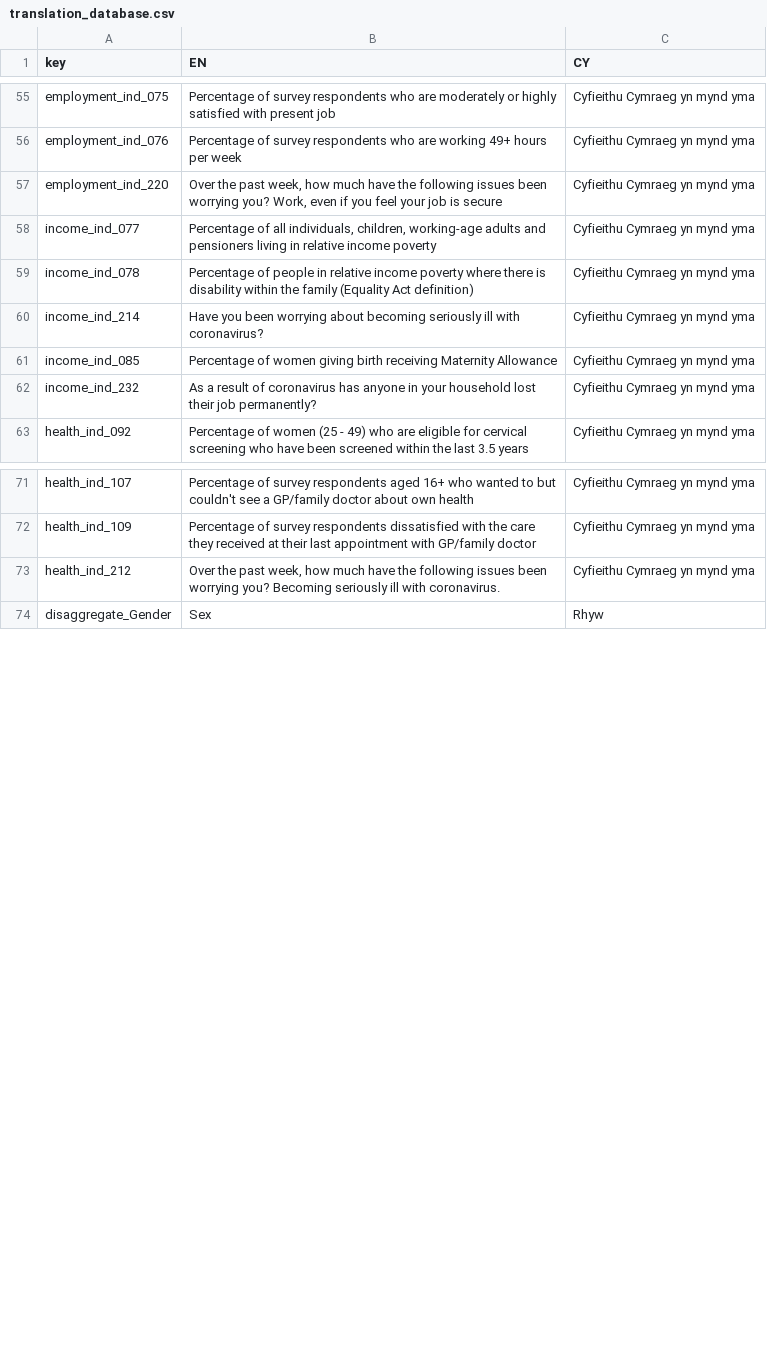
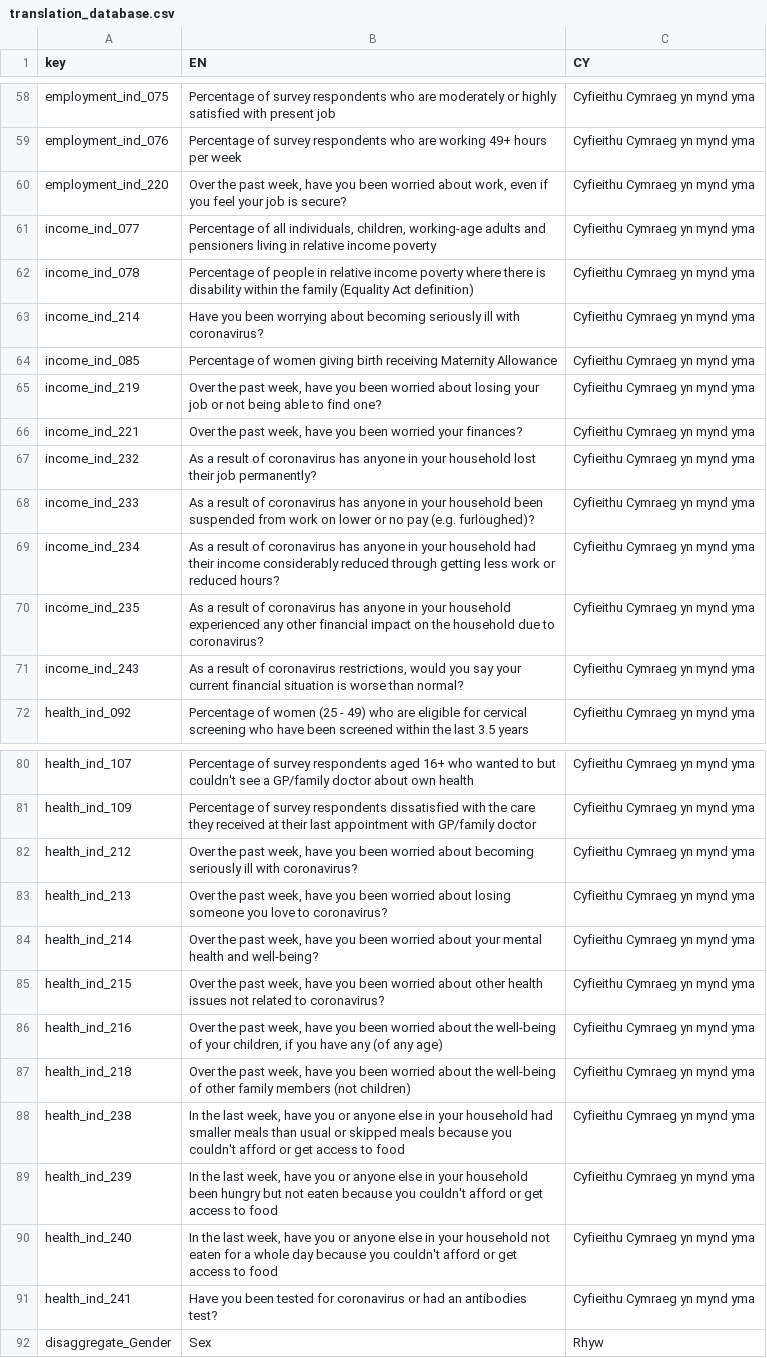
Before and after one commit to StatsRhian/whesApp, a CSV file: inst/extdata/translation_database.csv, drawn as a sheet; only a part is shown, gaps mark what is left out; the diff covers the shown part only.

```diff
--- a/inst/extdata/translation_database.csv
+++ b/inst/extdata/translation_database.csv
@@ -56,3 +59,3 @@ employment_ind_075,Percentage of survey respondents who are moderately or highly
 employment_ind_076,Percentage of survey respondents who are working 49+ hours per week,Cyfieithu Cymraeg yn mynd yma
-employment_ind_220,"Over the past week, how much have the following issues been worrying you?  Work, even if you feel your job is secure",Cyfieithu Cymraeg yn mynd yma
+employment_ind_220,"Over the past week, have you been worried about work, even if you feel your job is secure?",Cyfieithu Cymraeg yn mynd yma
 income_ind_077,"Percentage of all individuals, children, working-age adults and pensioners living in relative income poverty",Cyfieithu Cymraeg yn mynd yma
@@ -61,3 +64,9 @@ income_ind_214,Have you been worrying about becoming seriously ill with coronavi
 income_ind_085,Percentage of women giving birth receiving Maternity Allowance,Cyfieithu Cymraeg yn mynd yma
+income_ind_219,"Over the past week, have you been worried about losing your job or not being able to find one? ",Cyfieithu Cymraeg yn mynd yma
+income_ind_221,"Over the past week, have you been worried your finances? ",Cyfieithu Cymraeg yn mynd yma
 income_ind_232,As a result of coronavirus has anyone in your household lost their job permanently?,Cyfieithu Cymraeg yn mynd yma
+income_ind_233,As a result of coronavirus has anyone in your household been suspended from work on lower or no pay (e.g. furloughed)? ,Cyfieithu Cymraeg yn mynd yma
+income_ind_234,As a result of coronavirus has anyone in your household had their income considerably reduced through getting less work or reduced hours?,Cyfieithu Cymraeg yn mynd yma
+income_ind_235,As a result of coronavirus has anyone in your household experienced any other financial impact on the household due to coronavirus?,Cyfieithu Cymraeg yn mynd yma
+income_ind_243,"As a result of coronavirus restrictions, would you say your current financial situation is worse than normal?",Cyfieithu Cymraeg yn mynd yma
 health_ind_092,Percentage of women (25 - 49) who are eligible for cervical screening who have been screened within the last 3.5 years,Cyfieithu Cymraeg yn mynd yma
@@ -72,3 +81,12 @@ health_ind_107,Percentage of survey respondents aged 16+ who wanted to but could
 health_ind_109,Percentage of survey respondents dissatisfied with the care they received at their last appointment with GP/family doctor,Cyfieithu Cymraeg yn mynd yma
-health_ind_212,"Over the past week, how much have the following issues been worrying you?  Becoming seriously ill with coronavirus.",Cyfieithu Cymraeg yn mynd yma
+health_ind_212,"Over the past week, have you been worried about becoming seriously ill with coronavirus?",Cyfieithu Cymraeg yn mynd yma
+health_ind_213,"Over the past week, have you been worried about losing someone you love to coronavirus?",Cyfieithu Cymraeg yn mynd yma
+health_ind_214,"Over the past week, have you been worried about your mental health and well-being? ",Cyfieithu Cymraeg yn mynd yma
+health_ind_215,"Over the past week, have you been worried about other health issues not related to coronavirus? ",Cyfieithu Cymraeg yn mynd yma
+health_ind_216,"Over the past week, have you been worried about the well-being of your children, if you have any (of any age)",Cyfieithu Cymraeg yn mynd yma
+health_ind_218,"Over the past week, have you been worried about the well-being of other family members (not children)",Cyfieithu Cymraeg yn mynd yma
+health_ind_238,"In the last week, have you or anyone else in your household had smaller meals than usual or skipped meals because you couldn't afford or get access to food",Cyfieithu Cymraeg yn mynd yma
+health_ind_239,"In the last week, have you or anyone else in your household been hungry but not eaten because you couldn't afford or get access to food",Cyfieithu Cymraeg yn mynd yma
+health_ind_240,"In the last week, have you or anyone else in your household not eaten for a whole day because you couldn't afford or get access to food ",Cyfieithu Cymraeg yn mynd yma
+health_ind_241,Have you been tested for coronavirus or had an antibodies test?,Cyfieithu Cymraeg yn mynd yma
 disaggregate_Gender,Sex,Rhyw
```
Also changed, not shown: 3 added rows and 2 edited cells elsewhere in this file, 15 other files.
